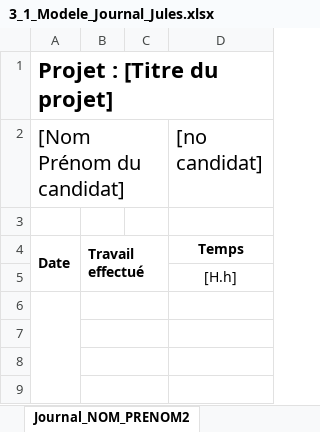
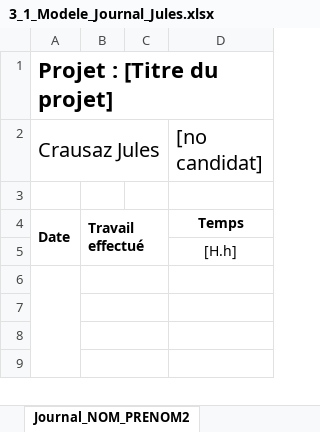
Before and after one commit to Leon-emf/306project, an Excel workbook: documentation/Jules/3_1_Modele_Journal_Jules.xlsx, sheet Journal_NOM_PRENOM2, drawn as a sheet; only a part is shown; values as stored, in another font and other column widths than the file's, no borders; conditional formats not drawn; the diff names each change by its address in the sheet, - before the commit and + after, or states it on an @@ line.

Commit message:
Update

```diff
--- a/documentation/Jules/3_1_Modele_Journal_Jules.xlsx (sheet Journal_NOM_PRENOM2)
+++ b/documentation/Jules/3_1_Modele_Journal_Jules.xlsx (sheet Journal_NOM_PRENOM2)
-A2: [Nom Prénom du candidat]
+A2: Crausaz Jules
```
